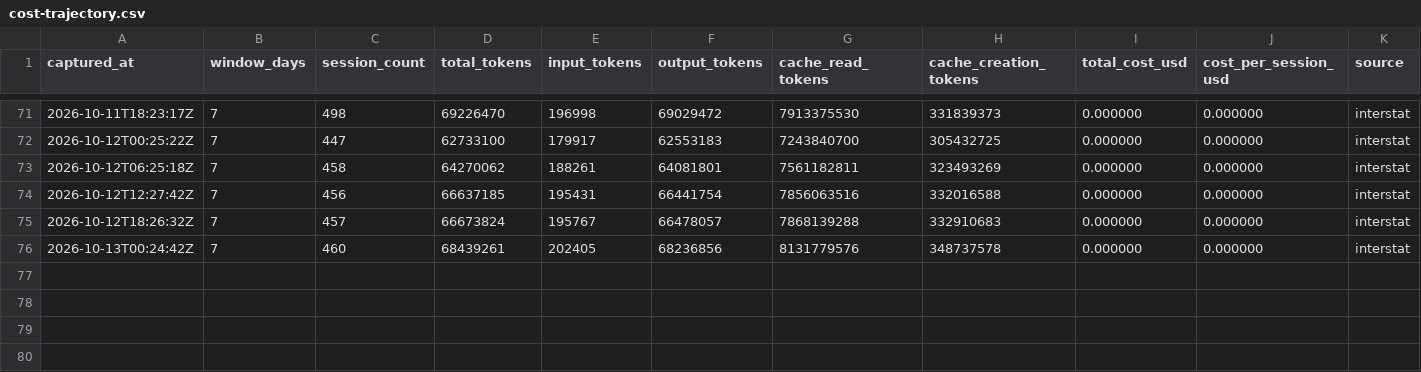
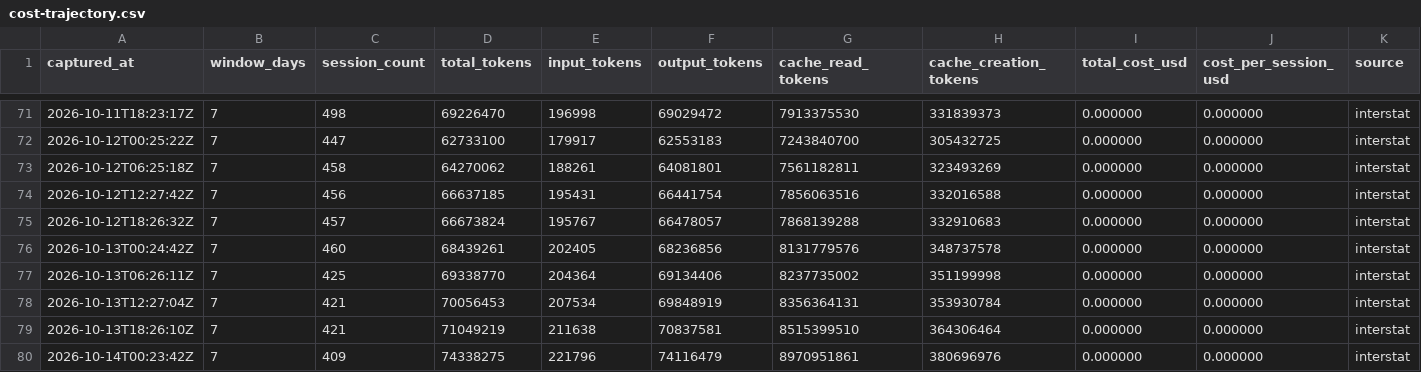
Before and after one commit to mistakeknot/Sylveste, a CSV file: data/cost-trajectory.csv, drawn as a sheet; only a part is shown, gaps mark what is left out.

Commit message:
data: promote OYRF cost trajectory: 4 row(s) through 2026-10-14T00:23:42Z (#129)
Co-authored-by: oyrf-cost-promote <oyrf-cost-promote@zklw>

```diff
--- a/data/cost-trajectory.csv
+++ b/data/cost-trajectory.csv
@@ -76 +76,5 @@ captured_at,window_days,session_count,total_tokens,input_tokens,output_tokens,ca
 2026-10-13T00:24:42Z,7,460,68439261,202405,68236856,8131779576,348737578,0.000000,0.000000,interstat
+2026-10-13T06:26:11Z,7,425,69338770,204364,69134406,8237735002,351199998,0.000000,0.000000,interstat
+2026-10-13T12:27:04Z,7,421,70056453,207534,69848919,8356364131,353930784,0.000000,0.000000,interstat
+2026-10-13T18:26:10Z,7,421,71049219,211638,70837581,8515399510,364306464,0.000000,0.000000,interstat
+2026-10-14T00:23:42Z,7,409,74338275,221796,74116479,8970951861,380696976,0.000000,0.000000,interstat
```
